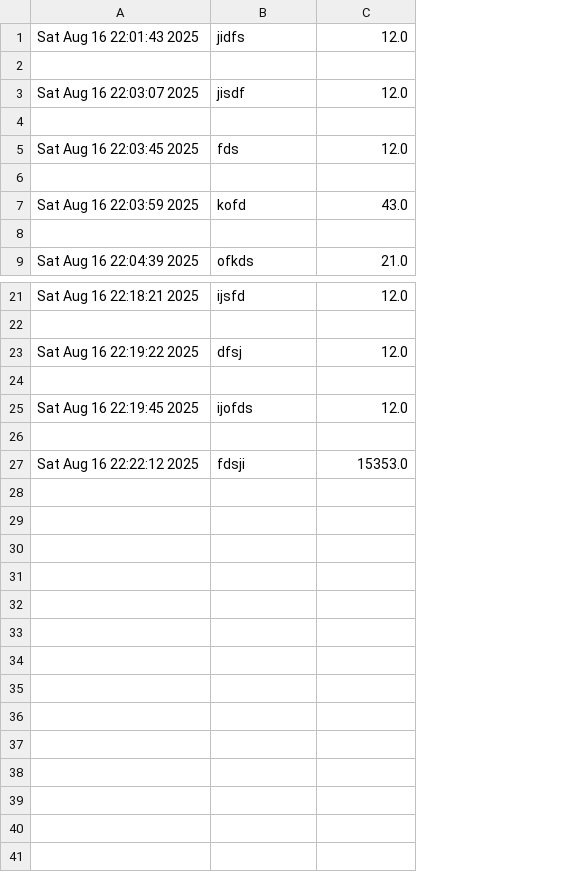
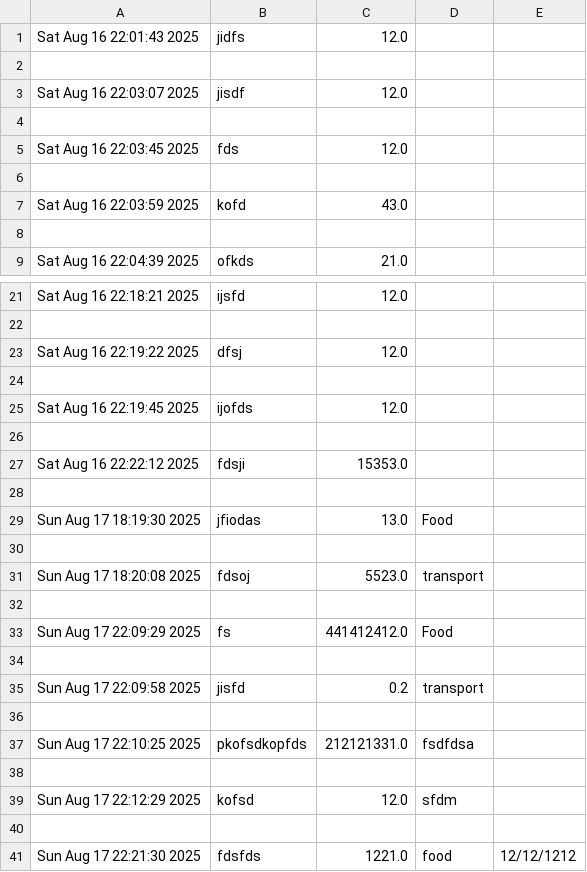
Before and after one commit to rootcstar/PythonTest, a CSV file: expenses.csv, drawn as a sheet; only a part is shown, gaps mark what is left out; the diff names each change by its address in the sheet, - before the commit and + after, or states it on an @@ line.

```diff
--- a/expenses.csv
+++ b/expenses.csv
+column D, empty
+column E, empty
+row 28: (empty)
+row 29: Sun Aug 17 18:19:30 2025 | jfiodas | 13.0 | Food
+row 30: (empty)
+row 31: Sun Aug 17 18:20:08 2025 | fdsoj | 5523.0 | transport
+row 32: (empty)
+row 33: Sun Aug 17 22:09:29 2025 | fs | 441412412.0 | Food
+row 34: (empty)
+row 35: Sun Aug 17 22:09:58 2025 | jisfd | 0.2 | transport
+row 36: (empty)
+row 37: Sun Aug 17 22:10:25 2025 | pkofsdkopfds | 212121331.0 | fsdfdsa
+row 38: (empty)
+row 39: Sun Aug 17 22:12:29 2025 | kofsd | 12.0 | sfdm
+row 40: (empty)
+row 41: Sun Aug 17 22:21:30 2025 | fdsfds | 1221.0 | food | 12/12/1212
```
Also changed, not shown: 1 other file.
